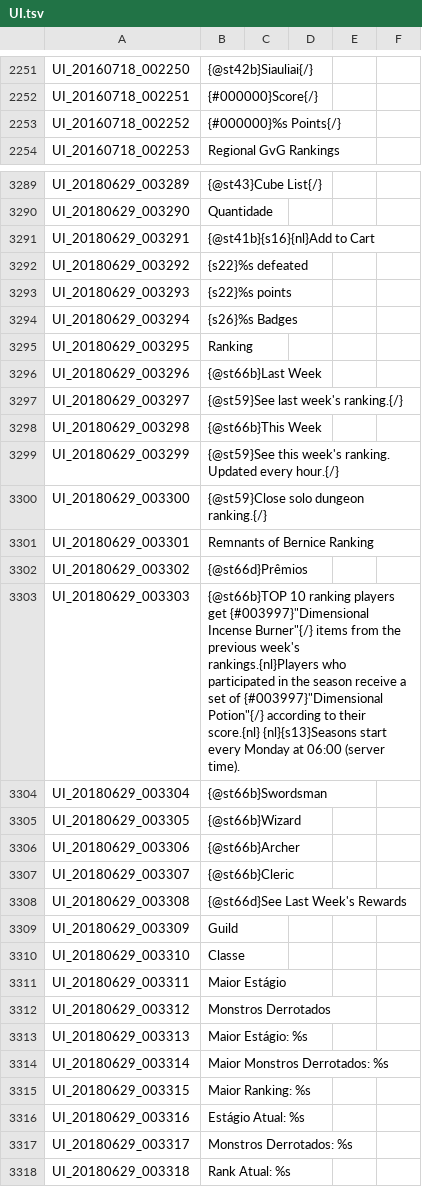
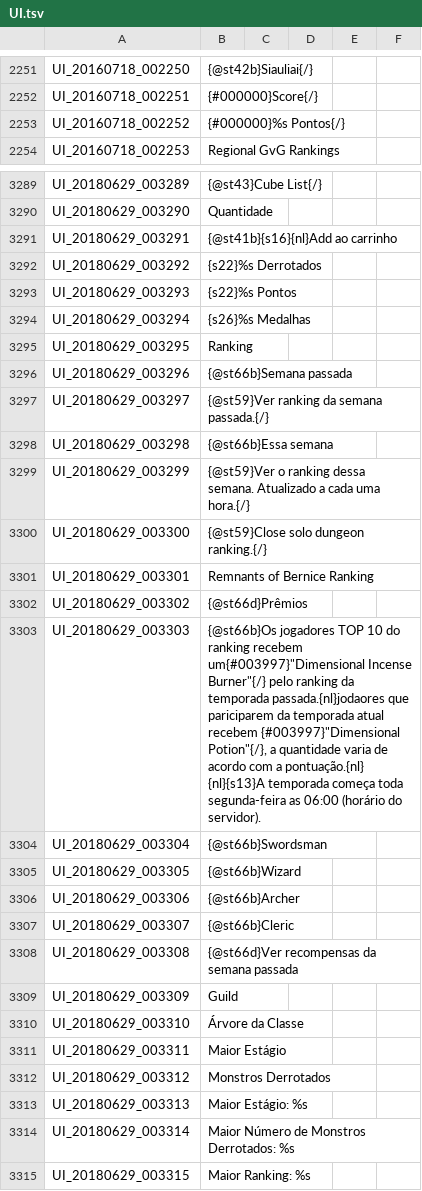
Before and after one commit to Treeofsavior/PortugueseTranslation, a TSV file: UI.tsv, drawn as a sheet; only a part is shown, gaps mark what is left out; the shorter side is filled out with more unchanged rows; the diff covers the shown part only.

```diff
--- a/UI.tsv
+++ b/UI.tsv
@@ -2252,3 +2252,3 @@ UI_20160718_002250	{@st42b}Siauliai{/}
 UI_20160718_002251	{#000000}Score{/}
-UI_20160718_002252	{#000000}%s Points{/}
+UI_20160718_002252	{#000000}%s Pontos{/}
 UI_20160718_002253	Regional GvG Rankings
@@ -3290,11 +3290,11 @@ UI_20180629_003289	{@st43}Cube List{/}
 UI_20180629_003290	Quantidade
-UI_20180629_003291	{@st41b}{s16}{nl}Add to Cart
-UI_20180629_003292	{s22}%s defeated
-UI_20180629_003293	{s22}%s points
-UI_20180629_003294	{s26}%s Badges
+UI_20180629_003291	{@st41b}{s16}{nl}Add ao carrinho
+UI_20180629_003292	{s22}%s Derrotados
+UI_20180629_003293	{s22}%s Pontos
+UI_20180629_003294	{s26}%s Medalhas
 UI_20180629_003295	Ranking
-UI_20180629_003296	{@st66b}Last Week
-UI_20180629_003297	{@st59}See last week's ranking.{/}
-UI_20180629_003298	{@st66b}This Week
-UI_20180629_003299	{@st59}See this week's ranking. Updated every hour.{/}
+UI_20180629_003296	{@st66b}Semana passada
+UI_20180629_003297	{@st59}Ver ranking da semana passada.{/}
+UI_20180629_003298	{@st66b}Essa semana
+UI_20180629_003299	{@st59}Ver o ranking dessa semana. Atualizado a cada uma hora.{/}
 UI_20180629_003300	{@st59}Close solo dungeon ranking.{/}
@@ -3302,3 +3302,3 @@ UI_20180629_003301	Remnants of Bernice Ranking
 UI_20180629_003302	{@st66d}Prêmios
-UI_20180629_003303	{@st66b}TOP 10 ranking players get {#003997}"Dimensional Incense Burner"{/} items from the previous week's rankings.{nl}Players who participated in the season receive a set of {#003997}"Dimensional Potion"{/} according to their score.{nl} {nl}{s13}Seasons start every Monday at 06:00 (server time).
+UI_20180629_003303	{@st66b}Os jogadores TOP 10 do ranking recebem um{#003997}"Dimensional Incense Burner"{/} pelo ranking da temporada passada.{nl}jodaores que pariciparem da temporada atual recebem {#003997}"Dimensional Potion"{/}, a quantidade varia de acordo com a pontuação.{nl} {nl}{s13}A temporada começa toda segunda-feira as 06:00 (horário do servidor).
 UI_20180629_003304	{@st66b}Swordsman
@@ -3307,5 +3307,5 @@ UI_20180629_003306	{@st66b}Archer
 UI_20180629_003307	{@st66b}Cleric
-UI_20180629_003308	{@st66d}See Last Week's Rewards
+UI_20180629_003308	{@st66d}Ver recompensas da semana passada
 UI_20180629_003309	Guild
-UI_20180629_003310	Classe
+UI_20180629_003310	Árvore da Classe
 UI_20180629_003311	Maior Estágio
@@ -3313,3 +3313,3 @@ UI_20180629_003312	Monstros Derrotados
 UI_20180629_003313	Maior Estágio: %s
-UI_20180629_003314	Maior Monstros Derrotados: %s
+UI_20180629_003314	Maior Número de Monstros Derrotados: %s
 UI_20180629_003315	Maior Ranking: %s
```
Also changed, not shown: 91 edited cells elsewhere in this file.
